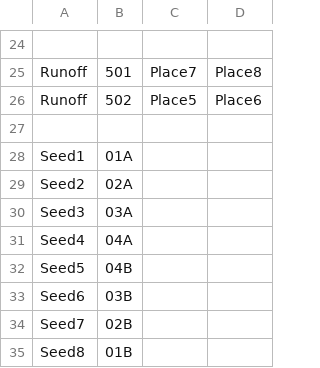
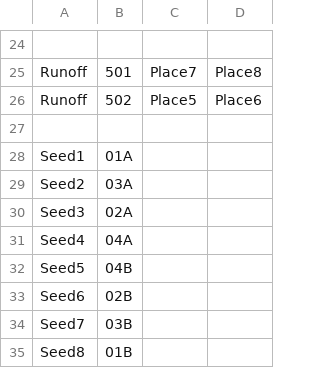
Before and after one commit to 2020vu-prog/svelteDerby, a CSV file: backend/s3ChartData/NDR/N08double.csv, drawn as a sheet; only a part is shown, gaps mark what is left out.

Commit message:
re-order NDR seeds with mark m changes.

```diff
--- a/backend/s3ChartData/NDR/N08double.csv
+++ b/backend/s3ChartData/NDR/N08double.csv
@@ -28,8 +28,8 @@ Runoff,502,Place5,Place6
 Seed1,01A
-Seed2,02A
-Seed3,03A
+Seed2,03A
+Seed3,02A
 Seed4,04A
 Seed5,04B
-Seed6,03B
-Seed7,02B
+Seed6,02B
+Seed7,03B
 Seed8,01B
```
Also changed, not shown: backend/s3ChartData/NDR/N16double.csv, backend/s3ChartData/NDR/N32double.csv, 7 other files.
